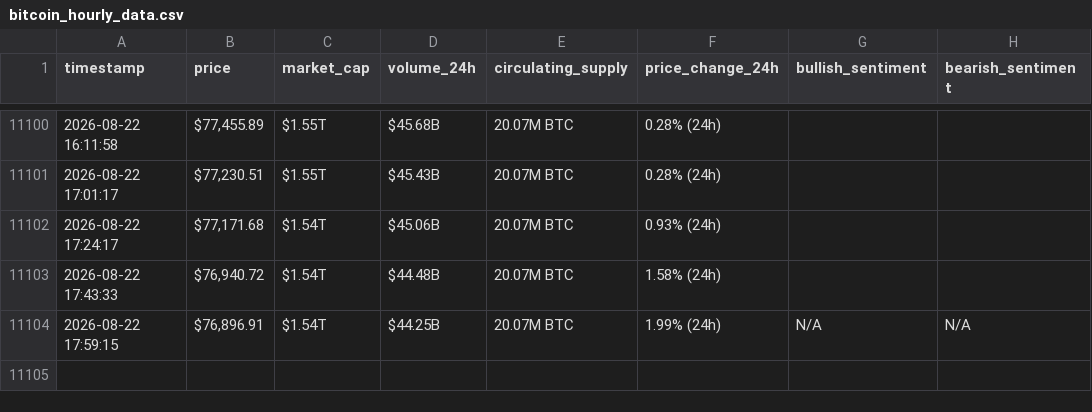
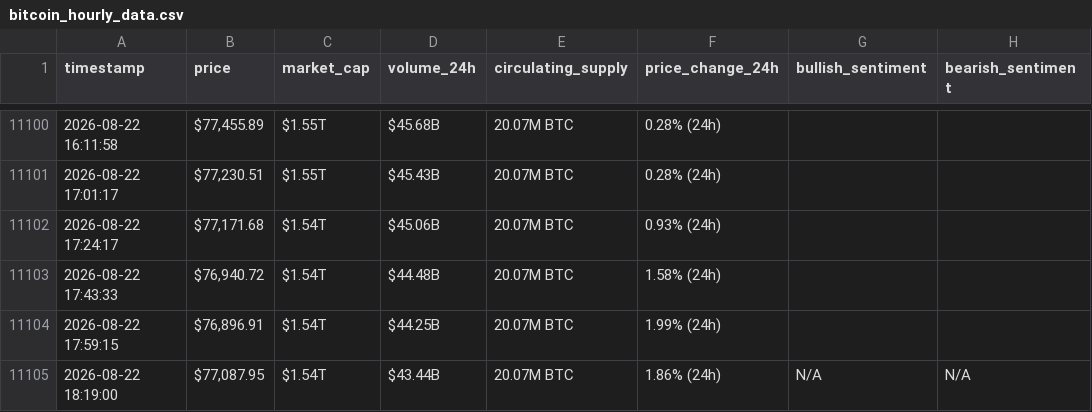
Before and after one commit to MohammadKhalil5/webscraping-automation, a CSV file: bitcoin_hourly_data.csv, drawn as a sheet; only a part is shown, gaps mark what is left out.

```diff
--- a/bitcoin_hourly_data.csv
+++ b/bitcoin_hourly_data.csv
@@ -11103,2 +11103,3 @@ timestamp,price,market_cap,volume_24h,circulating_supply,price_change_24h,bullis
 2026-08-22 17:43:33,"$76,940.72",$1.54T,$44.48B,20.07M BTC,1.58% (24h),,
-2026-08-22 17:59:15,"$76,896.91",$1.54T,$44.25B,20.07M BTC,1.99% (24h),N/A,N/A
+2026-08-22 17:59:15,"$76,896.91",$1.54T,$44.25B,20.07M BTC,1.99% (24h),,
+2026-08-22 18:19:00,"$77,087.95",$1.54T,$43.44B,20.07M BTC,1.86% (24h),N/A,N/A
```
